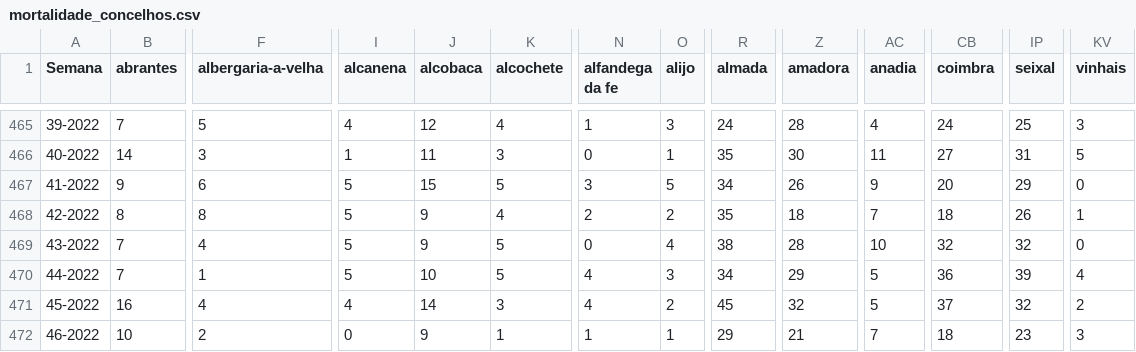
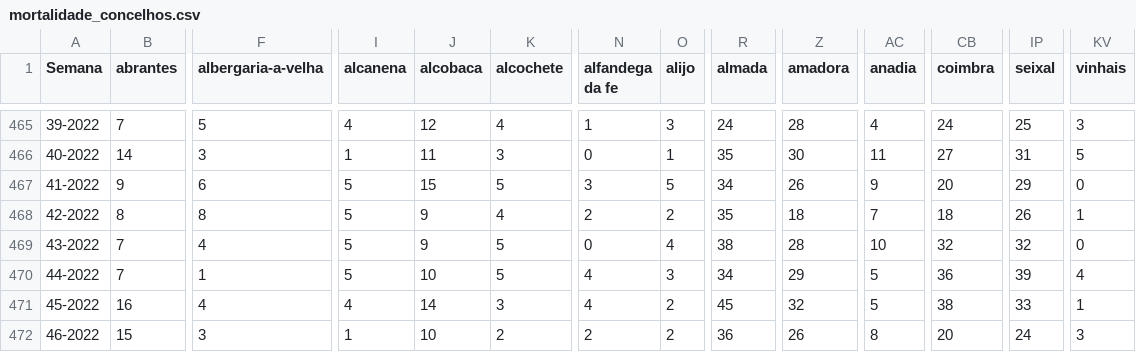
Before and after one commit to dssg-pt/dados-SICOeVM, a CSV file: mortalidade_concelhos.csv, drawn as a sheet; only a part is shown, gaps mark what is left out; the diff covers the shown part only; the diff names each change by its address in the sheet, - before the commit and + after, or states it on an @@ line.

```diff
--- a/mortalidade_concelhos.csv
+++ b/mortalidade_concelhos.csv
-CB471 (coimbra): 37
+CB471 (coimbra): 38
-IP471 (seixal): 32
+IP471 (seixal): 33
-KV471 (vinhais): 2
+KV471 (vinhais): 1
-B472 (abrantes): 10
+B472 (abrantes): 15
-F472 (albergaria-a-velha): 2
+F472 (albergaria-a-velha): 3
-I472 (alcanena): 0
+I472 (alcanena): 1
-J472 (alcobaca): 9
+J472 (alcobaca): 10
-K472 (alcochete): 1
+K472 (alcochete): 2
-N472 (alfandega da fe): 1
+N472 (alfandega da fe): 2
-O472 (alijo): 1
+O472 (alijo): 2
-R472 (almada): 29
+R472 (almada): 36
-Z472 (amadora): 21
+Z472 (amadora): 26
-AC472 (anadia): 7
+AC472 (anadia): 8
-CB472 (coimbra): 18
+CB472 (coimbra): 20
-IP472 (seixal): 23
+IP472 (seixal): 24
```
Also changed, not shown: 123 edited cells elsewhere in this file, 3 other files.
